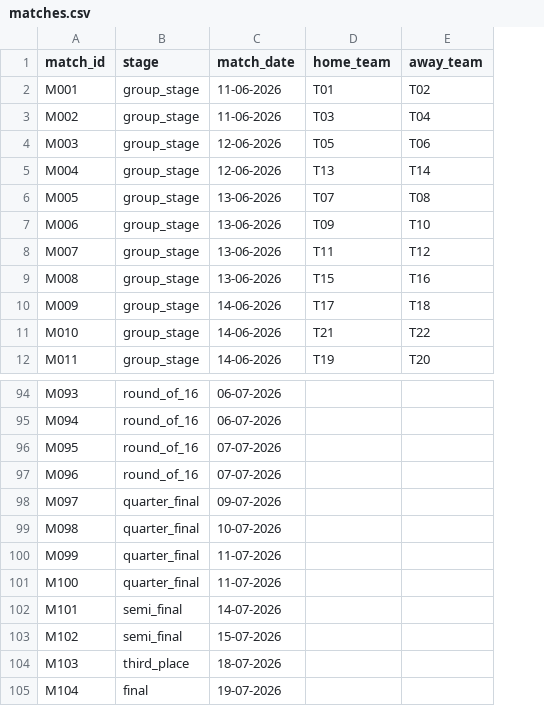
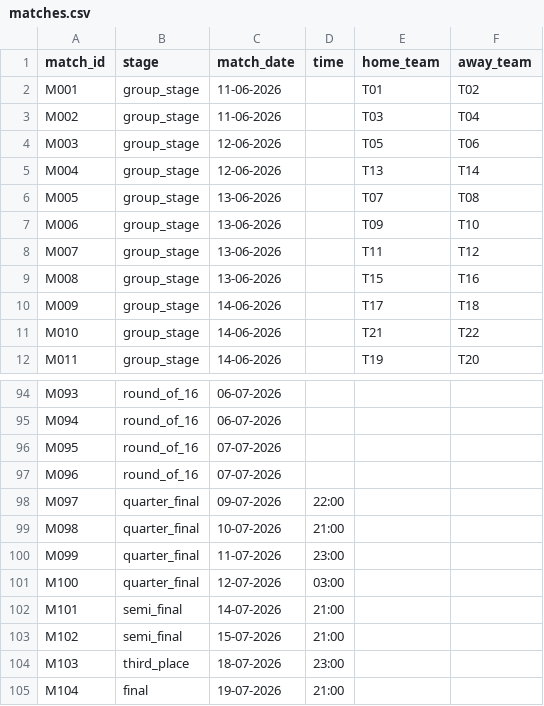
Before and after one commit to LaurenceNickel/World-Cup-2026-Pool, a CSV file: data/matches.csv, drawn as a sheet; only a part is shown, gaps mark what is left out; the diff names each change by its address in the sheet, - before the commit and + after, or states it on an @@ line.

```diff
--- a/data/matches.csv
+++ b/data/matches.csv
+column D (time), rows 98-105: 22:00 | 21:00 | 23:00 | 03:00 | 21:00 | 21:00 | 23:00 | 21:00
-C101 (match_date): 11-07-2026
+C101 (match_date): 12-07-2026
```
Also changed, not shown: 1 other file.
